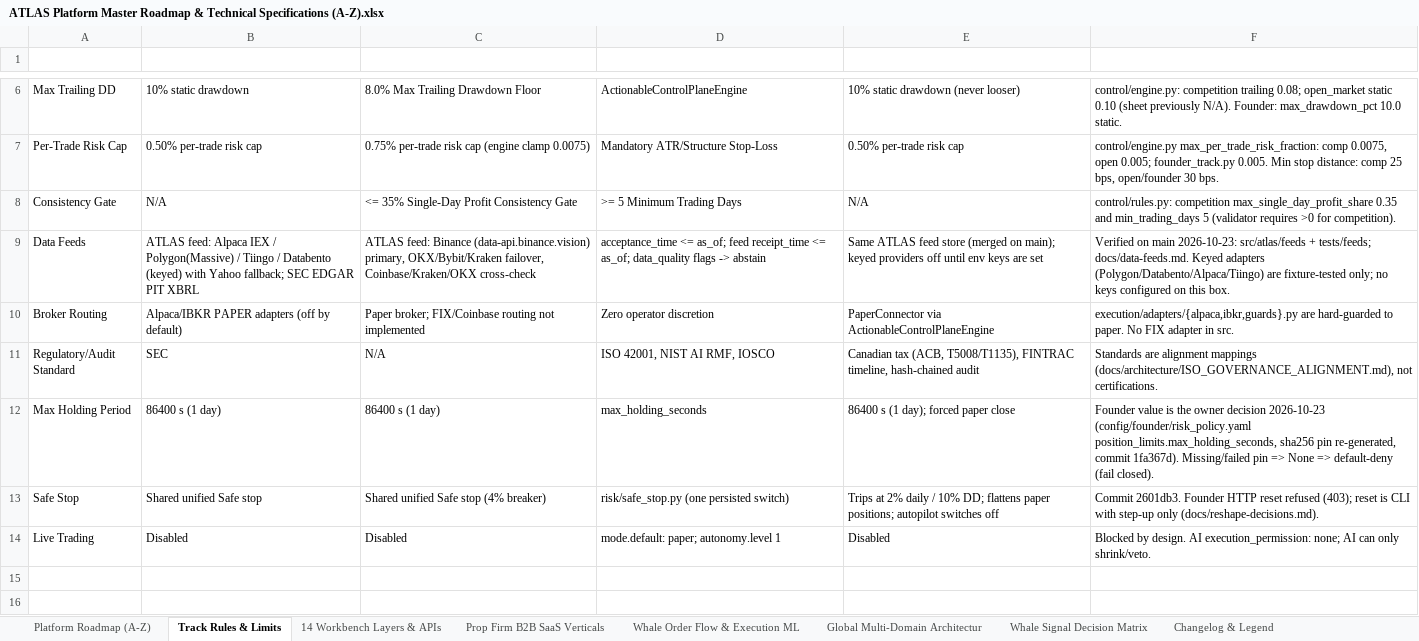
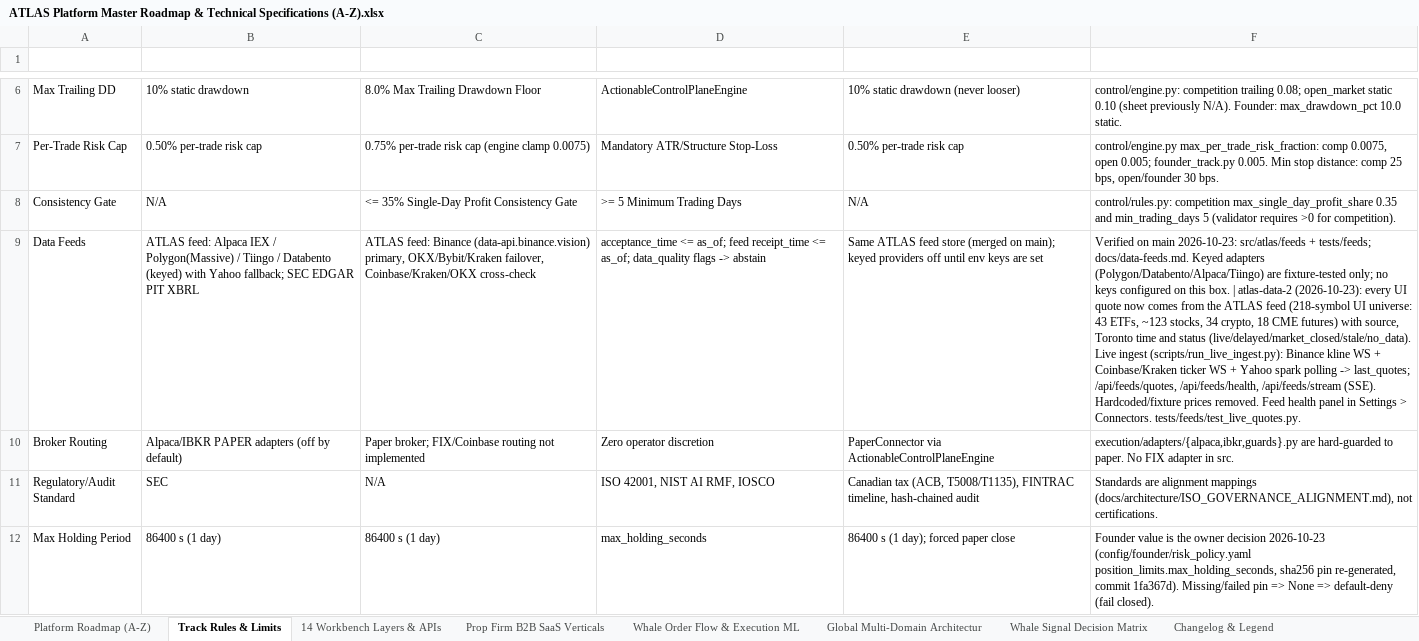
Before and after one commit to MISHHF93/ATLAS, an Excel workbook: ATLAS Platform Master Roadmap & Technical Specifications (A-Z).xlsx, sheet Track Rules & Limits, drawn as a sheet; only a part is shown, gaps mark what is left out; the shorter side is filled out with more unchanged rows; values as stored, in another font and other column widths than the file's, no borders; table styles not drawn; the diff names each change by its address in the sheet, - before the commit and + after, or states it on an @@ line.

Commit message:
docs: live quotes/ingest/status; roadmap xlsx rows

```diff
--- a/ATLAS Platform Master Roadmap & Technical Specifications (A-Z).xlsx (sheet Track Rules & Limits)
+++ b/ATLAS Platform Master Roadmap & Technical Specifications (A-Z).xlsx (sheet Track Rules & Limits)
-F9: …this box.
+F9: …this box. | atlas-data-2 (2026-10-23): every UI quote now comes from the ATLAS feed (218-symbol UI universe: 43 ETFs, ~123 stocks, 34 crypto, 18 CME futures) with source, Toronto time and status (live/delayed/market_closed/stale/no_data). Live ingest (scripts/run_live_ingest.py): Binance kline WS + Coinbase/Kraken ticker WS + Yahoo spark polling -> last_quotes; /api/feeds/quotes, /api/feeds/health, /api/feeds/stream (SSE). Hardcoded/fixture prices removed. Feed health panel in Settings > Connectors. tests/feeds/test_live_quotes.py.
```
Also changed, not shown: sheet Changelog & Legend, sheet 14 Workbench Layers & APIs, sheet Platform Roadmap (A-Z), 1 other file.
